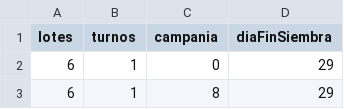
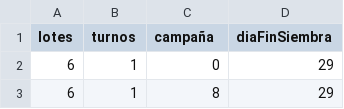
Before and after one commit to Santi3226/harvest-model, a CSV file: resultados.csv, drawn as a sheet; only a part is shown.

```diff
--- a/resultados.csv
+++ b/resultados.csv
@@ -1,2 +1,2 @@
-lotes;turnos;campania;diaFinSiembra
+lotes;turnos;campaña;diaFinSiembra
 6;1;0;29
```
Also changed, not shown: 8 other files.
